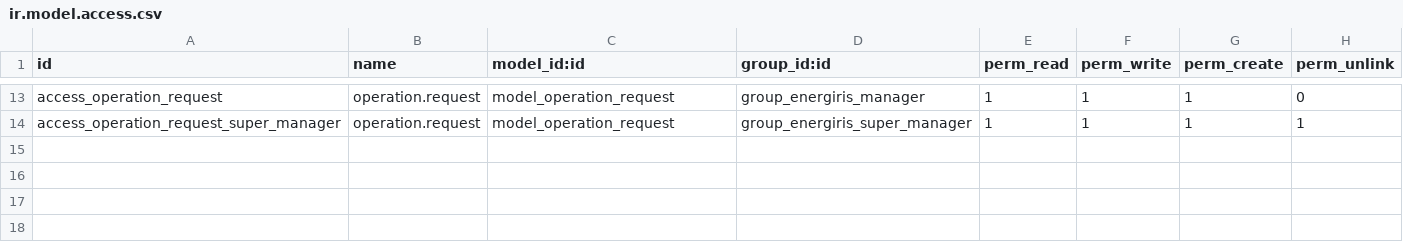
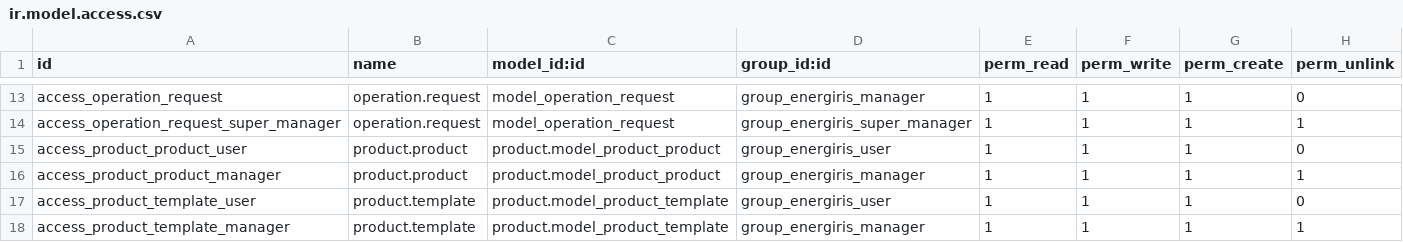
Before and after one commit to somitcoop/cooperative-17.0, a CSV file: easy_my_coop/security/ir.model.access.csv, drawn as a sheet; only a part is shown, gaps mark what is left out.

```diff
--- a/easy_my_coop/security/ir.model.access.csv
+++ b/easy_my_coop/security/ir.model.access.csv
@@ -14 +14,5 @@ access_operation_request,operation.request,model_operation_request,group_energir
 access_operation_request_super_manager,operation.request,model_operation_request,group_energiris_super_manager,1,1,1,1
+access_product_product_user,product.product,product.model_product_product,group_energiris_user,1,1,1,0
+access_product_product_manager,product.product,product.model_product_product,group_energiris_manager,1,1,1,1
+access_product_template_user,product.template,product.model_product_template,group_energiris_user,1,1,1,0
+access_product_template_manager,product.template,product.model_product_template,group_energiris_manager,1,1,1,1
```
Also changed, not shown: 1 other file.
